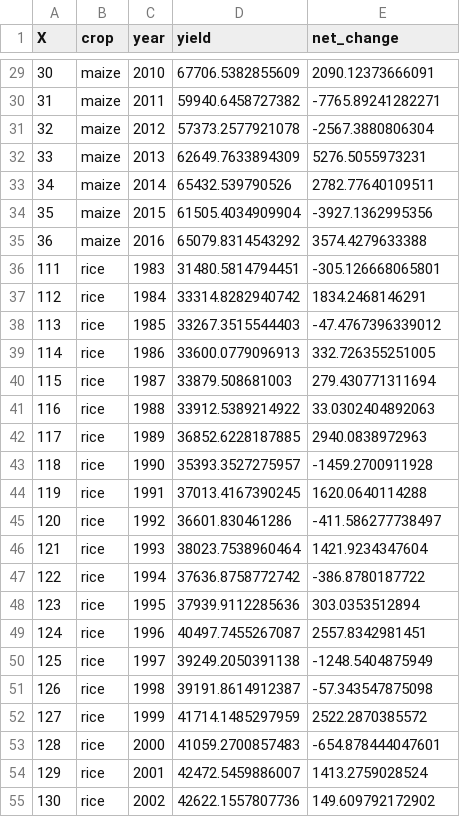
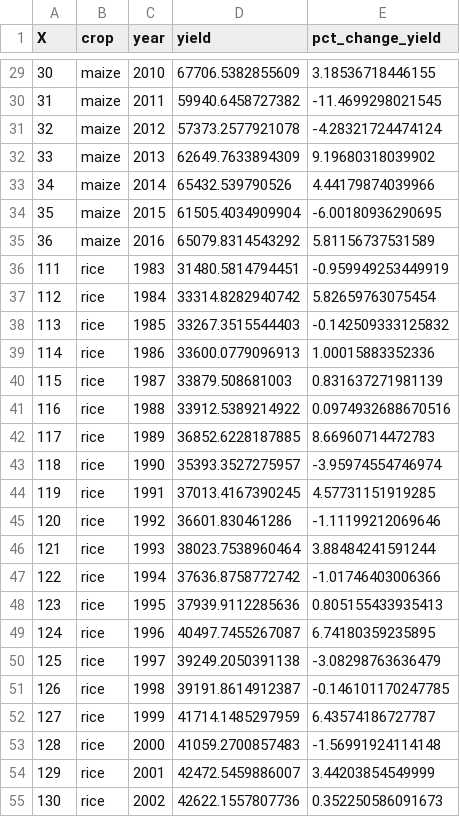
Before and after one commit to Jschnizzle/Stat-405-Final-Project, a CSV file: net_change_crop_yields_by_year.csv, drawn as a sheet; only a part is shown, gaps mark what is left out; the diff covers the shown part only.

```diff
--- a/net_change_crop_yields_by_year.csv
+++ b/net_change_crop_yields_by_year.csv
@@ -1 +1 @@
-"X","crop","year","yield","net_change"
+"X","crop","year","yield","pct_change_yield"
@@ -29,27 +29,27 @@
-30,"maize",2010,67706.5382855609,2090.12373666091
-31,"maize",2011,59940.6458727382,-7765.89241282271
-32,"maize",2012,57373.2577921078,-2567.3880806304
-33,"maize",2013,62649.7633894309,5276.5055973231
-34,"maize",2014,65432.539790526,2782.77640109511
-35,"maize",2015,61505.4034909904,-3927.1362995356
-36,"maize",2016,65079.8314543292,3574.4279633388
-111,"rice",1983,31480.5814794451,-305.126668065801
-112,"rice",1984,33314.8282940742,1834.2468146291
-113,"rice",1985,33267.3515544403,-47.4767396339012
-114,"rice",1986,33600.0779096913,332.726355251005
-115,"rice",1987,33879.508681003,279.430771311694
-116,"rice",1988,33912.5389214922,33.0302404892063
-117,"rice",1989,36852.6228187885,2940.0838972963
-118,"rice",1990,35393.3527275957,-1459.2700911928
-119,"rice",1991,37013.4167390245,1620.0640114288
-120,"rice",1992,36601.830461286,-411.586277738497
-121,"rice",1993,38023.7538960464,1421.9234347604
-122,"rice",1994,37636.8758772742,-386.8780187722
-123,"rice",1995,37939.9112285636,303.0353512894
-124,"rice",1996,40497.7455267087,2557.8342981451
-125,"rice",1997,39249.2050391138,-1248.5404875949
-126,"rice",1998,39191.8614912387,-57.343547875098
-127,"rice",1999,41714.1485297959,2522.2870385572
-128,"rice",2000,41059.2700857483,-654.878444047601
-129,"rice",2001,42472.5459886007,1413.2759028524
-130,"rice",2002,42622.1557807736,149.609792172902
+30,"maize",2010,67706.5382855609,3.18536718446155
+31,"maize",2011,59940.6458727382,-11.4699298021545
+32,"maize",2012,57373.2577921078,-4.28321724474124
+33,"maize",2013,62649.7633894309,9.19680318039902
+34,"maize",2014,65432.539790526,4.44179874039966
+35,"maize",2015,61505.4034909904,-6.00180936290695
+36,"maize",2016,65079.8314543292,5.81156737531589
+111,"rice",1983,31480.5814794451,-0.959949253449919
+112,"rice",1984,33314.8282940742,5.82659763075454
+113,"rice",1985,33267.3515544403,-0.142509333125832
+114,"rice",1986,33600.0779096913,1.00015883352336
+115,"rice",1987,33879.508681003,0.831637271981139
+116,"rice",1988,33912.5389214922,0.0974932688670516
+117,"rice",1989,36852.6228187885,8.66960714472783
+118,"rice",1990,35393.3527275957,-3.95974554746974
+119,"rice",1991,37013.4167390245,4.57731151919285
+120,"rice",1992,36601.830461286,-1.11199212069646
+121,"rice",1993,38023.7538960464,3.88484241591244
+122,"rice",1994,37636.8758772742,-1.01746403006366
+123,"rice",1995,37939.9112285636,0.805155433935413
+124,"rice",1996,40497.7455267087,6.74180359235895
+125,"rice",1997,39249.2050391138,-3.08298763636479
+126,"rice",1998,39191.8614912387,-0.146101170247785
+127,"rice",1999,41714.1485297959,6.43574186727787
+128,"rice",2000,41059.2700857483,-1.56991924114148
+129,"rice",2001,42472.5459886007,3.44203854549999
+130,"rice",2002,42622.1557807736,0.352250586091673
```
Also changed, not shown: 109 edited cells elsewhere in this file, 5 other files.
